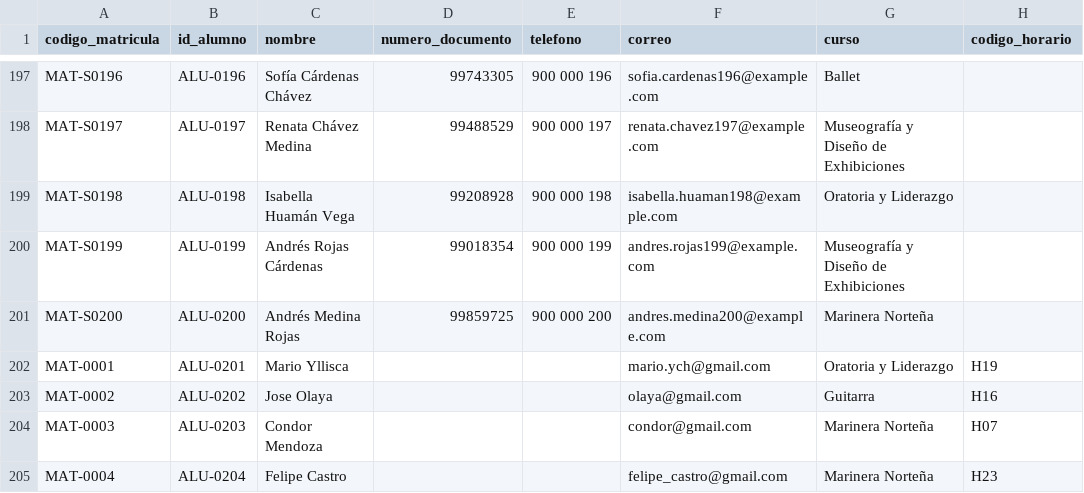
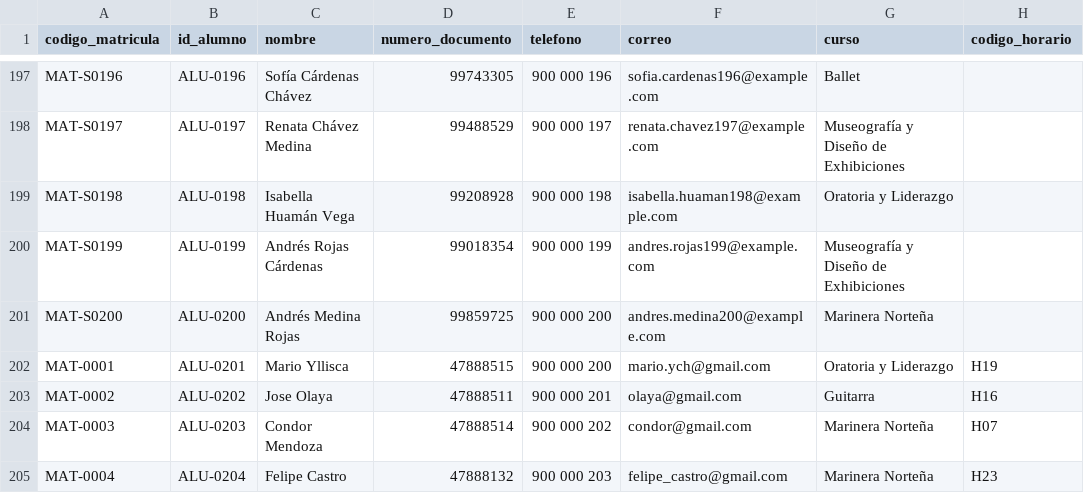
Before and after one commit to mych21/IS302-Inteligencia-Artificial, a CSV file: src/agent-framework-agent-basic-responses/restringido/matricula.csv, drawn as a sheet; only a part is shown, gaps mark what is left out; the diff names each change by its address in the sheet, - before the commit and + after, or states it on an @@ line.

Commit message:
Inscripción por código de horario y elección por sede, días u hora

```diff
--- a/src/agent-framework-agent-basic-responses/restringido/matricula.csv
+++ b/src/agent-framework-agent-basic-responses/restringido/matricula.csv
-D202 (numero_documento): (empty)
+D202 (numero_documento): 47888515
-E202 (telefono): (empty)
+E202 (telefono): 900 000 200
-D203 (numero_documento): (empty)
+D203 (numero_documento): 47888511
-E203 (telefono): (empty)
+E203 (telefono): 900 000 201
-D204 (numero_documento): (empty)
+D204 (numero_documento): 47888514
-E204 (telefono): (empty)
+E204 (telefono): 900 000 202
-D205 (numero_documento): (empty)
+D205 (numero_documento): 47888132
-E205 (telefono): (empty)
+E205 (telefono): 900 000 203
```
Also changed, not shown: src/agent-framework-agent-basic-responses/evaluacion/resultados.csv, 5 other files.
